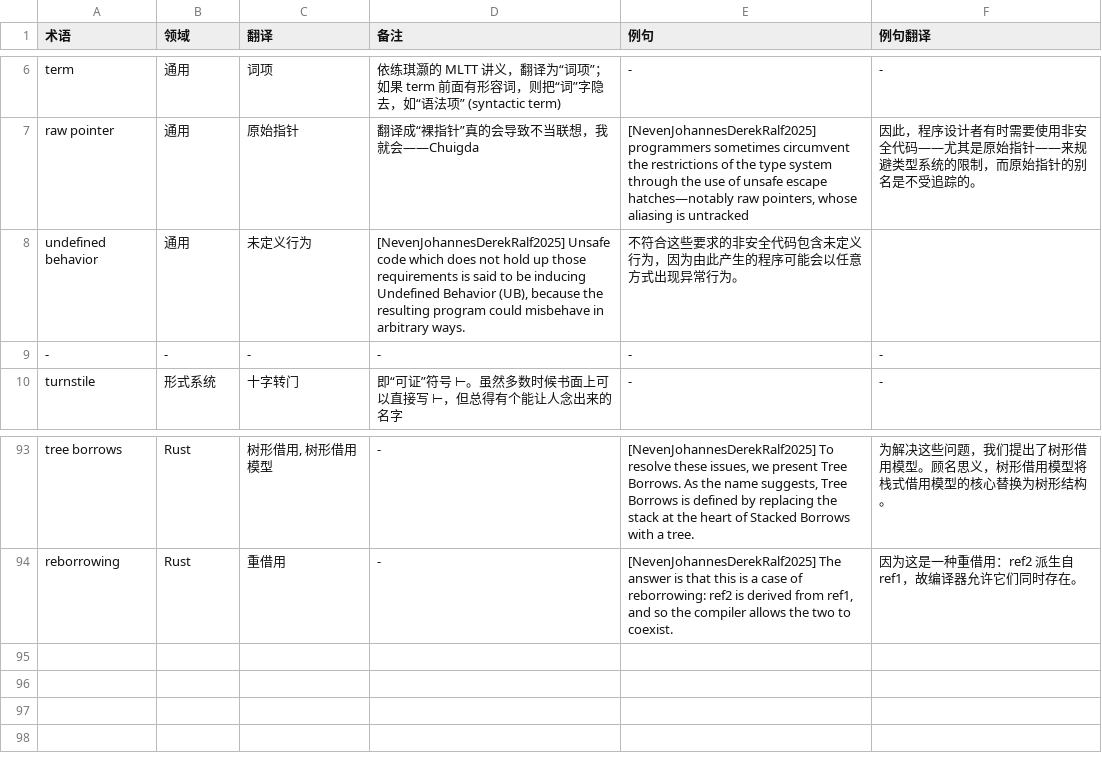
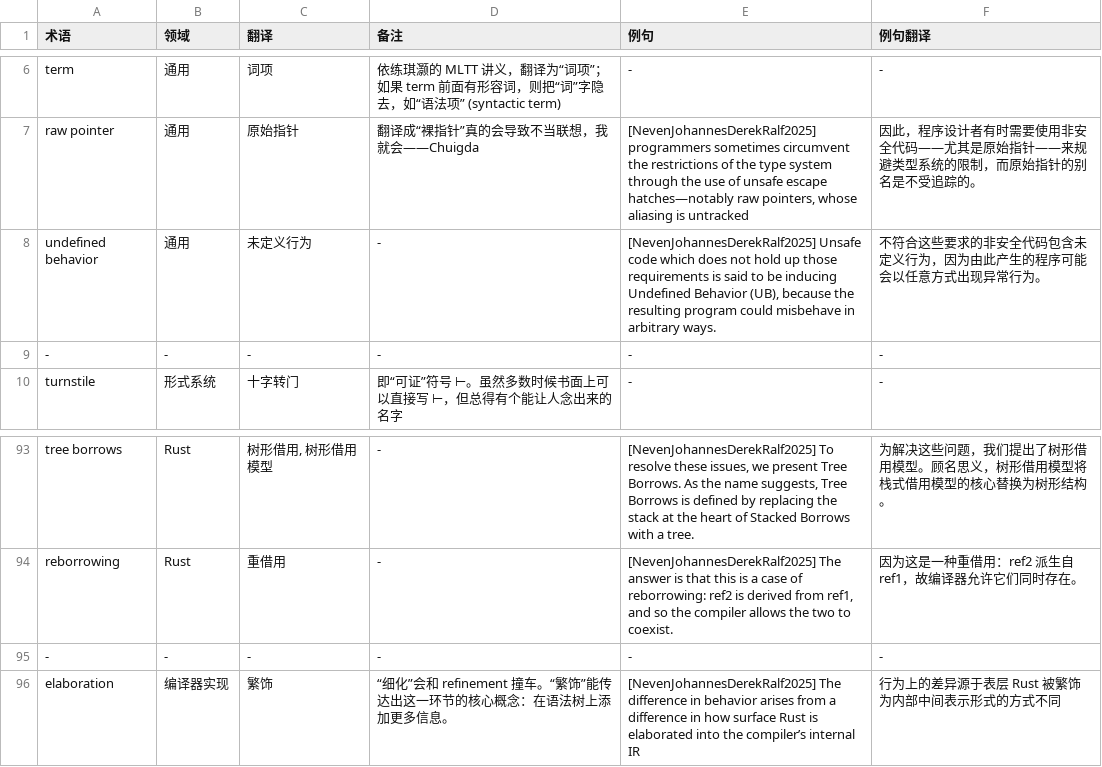
Before and after one commit to club-doki7/naql, a TSV file: contract/glossary.tsv, drawn as a sheet; only a part is shown, gaps mark what is left out.

```diff
--- a/contract/glossary.tsv
+++ b/contract/glossary.tsv
@@ -7,3 +7,3 @@ term	通用	词项	依练琪灏的 MLTT 讲义，翻译为“词项”；如果
 raw pointer	通用	原始指针	翻译成“裸指针”真的会导致不当联想，我就会——Chuigda	[NevenJohannesDerekRalf2025] programmers sometimes circumvent the restrictions of the type system through the use of unsafe escape hatches—notably raw pointers, whose aliasing is untracked	因此，程序设计者有时需要使用非安全代码——尤其是原始指针——来规避类型系统的限制，而原始指针的别名是不受追踪的。
-undefined behavior	通用	未定义行为	[NevenJohannesDerekRalf2025] Unsafe code which does not hold up those requirements is said to be inducing Undefined Behavior (UB), because the resulting program could misbehave in arbitrary ways.	不符合这些要求的非安全代码包含未定义行为，因为由此产生的程序可能会以任意方式出现异常行为。
+undefined behavior	通用	未定义行为	-	[NevenJohannesDerekRalf2025] Unsafe code which does not hold up those requirements is said to be inducing Undefined Behavior (UB), because the resulting program could misbehave in arbitrary ways.	不符合这些要求的非安全代码包含未定义行为，因为由此产生的程序可能会以任意方式出现异常行为。
 -	-	-	-	-	-
@@ -94 +94,3 @@ tree borrows	Rust	树形借用, 树形借用模型	-	[NevenJohannesDerekRalf2025
 reborrowing	Rust	重借用	-	[NevenJohannesDerekRalf2025]  The answer is that this is a case of reborrowing: ref2 is derived from ref1, and so the compiler allows the two to coexist.	因为这是一种重借用：ref2 派生自 ref1，故编译器允许它们同时存在。
+-	-	-	-	-	-
+elaboration	编译器实现	繁饰	“细化”会和 refinement 撞车。“繁饰”能传达出这一环节的核心概念：在语法树上添加更多信息。	[NevenJohannesDerekRalf2025] The difference in behavior arises from a difference in how surface Rust is elaborated into the compiler’s internal IR	行为上的差异源于表层 Rust 被繁饰为内部中间表示形式的方式不同
```
Also changed, not shown: 2 other files.
